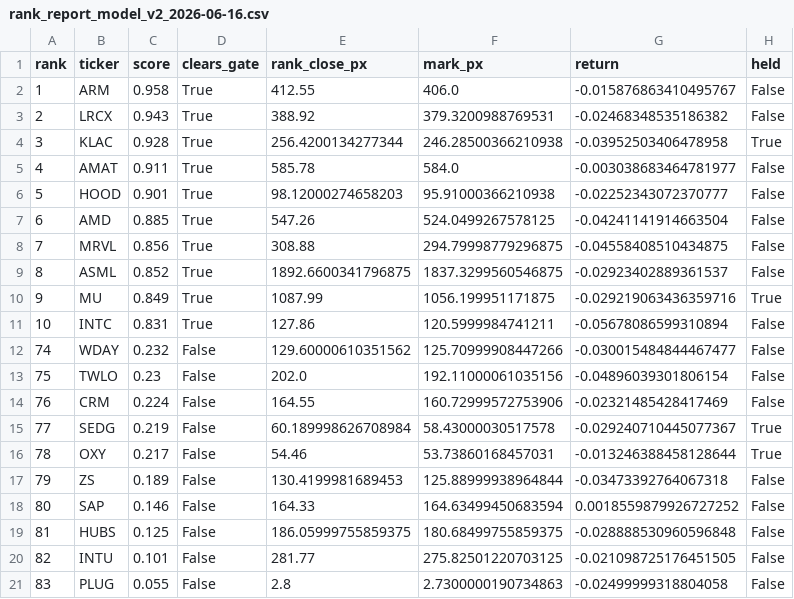
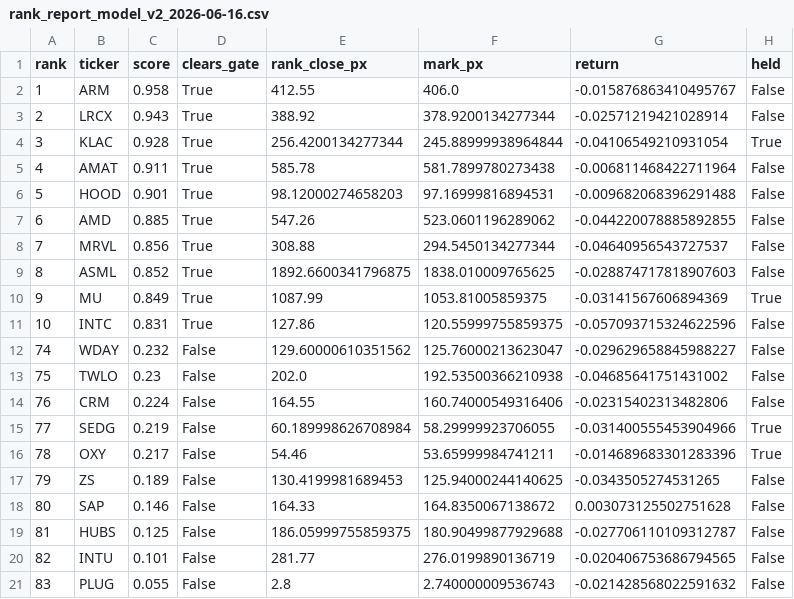
Before and after one commit to c98jyjv9by-a11y/AI-Paper-Trader, a CSV file: backtests/rank_report_model_v2_2026-06-16.csv, drawn as a sheet.

Commit message:
Fix held-positions intraday paths blanking outside the top/bottom-N
After Section A began reading the ranking snapshot, the intraday prior-close anchor
map was built only from the snapshot rows (top/bottom-N), so held names outside that
set had no anchor and rendered '—'. Anchor each needed ticker to its actual prior
close from the price panel instead, so every held position gets its intraday
checkpoints. (Future checkpoints later in the session remain '—' until they occur.)

Tests: 236 passing.

```diff
--- a/backtests/rank_report_model_v2_2026-06-16.csv
+++ b/backtests/rank_report_model_v2_2026-06-16.csv
@@ -2,20 +2,20 @@ rank,ticker,score,clears_gate,rank_close_px,mark_px,return,held
 1,ARM,0.958,True,412.55,406.0,-0.015876863410495767,False
-2,LRCX,0.943,True,388.92,379.3200988769531,-0.02468348535186382,False
-3,KLAC,0.928,True,256.4200134277344,246.28500366210938,-0.03952503406478958,True
-4,AMAT,0.911,True,585.78,584.0,-0.003038683464781977,False
-5,HOOD,0.901,True,98.12000274658203,95.91000366210938,-0.02252343072370777,False
-6,AMD,0.885,True,547.26,524.0499267578125,-0.04241141914663504,False
-7,MRVL,0.856,True,308.88,294.79998779296875,-0.04558408510434875,False
-8,ASML,0.852,True,1892.6600341796875,1837.3299560546875,-0.02923402889361537,False
-9,MU,0.849,True,1087.99,1056.199951171875,-0.029219063436359716,True
-10,INTC,0.831,True,127.86,120.5999984741211,-0.05678086599310894,False
-74,WDAY,0.232,False,129.60000610351562,125.70999908447266,-0.030015484844467477,False
-75,TWLO,0.23,False,202.0,192.11000061035156,-0.04896039301806154,False
-76,CRM,0.224,False,164.55,160.72999572753906,-0.02321485428417469,False
-77,SEDG,0.219,False,60.189998626708984,58.43000030517578,-0.029240710445077367,True
-78,OXY,0.217,False,54.46,53.73860168457031,-0.013246388458128644,True
-79,ZS,0.189,False,130.4199981689453,125.88999938964844,-0.03473392764067318,False
-80,SAP,0.146,False,164.33,164.63499450683594,0.0018559879926727252,False
-81,HUBS,0.125,False,186.05999755859375,180.68499755859375,-0.028888530960596848,False
-82,INTU,0.101,False,281.77,275.82501220703125,-0.021098725176451505,False
-83,PLUG,0.055,False,2.8,2.7300000190734863,-0.02499999318804058,False
+2,LRCX,0.943,True,388.92,378.9200134277344,-0.02571219421028914,False
+3,KLAC,0.928,True,256.4200134277344,245.88999938964844,-0.04106549210931054,True
+4,AMAT,0.911,True,585.78,581.7899780273438,-0.006811468422711964,False
+5,HOOD,0.901,True,98.12000274658203,97.16999816894531,-0.009682068396291488,False
+6,AMD,0.885,True,547.26,523.0601196289062,-0.044220078885892855,False
+7,MRVL,0.856,True,308.88,294.5450134277344,-0.04640956543727537,False
+8,ASML,0.852,True,1892.6600341796875,1838.010009765625,-0.028874717818907603,False
+9,MU,0.849,True,1087.99,1053.81005859375,-0.03141567606894369,True
+10,INTC,0.831,True,127.86,120.55999755859375,-0.057093715324622596,False
+74,WDAY,0.232,False,129.60000610351562,125.76000213623047,-0.029629658845988227,False
+75,TWLO,0.23,False,202.0,192.53500366210938,-0.04685641751431002,False
+76,CRM,0.224,False,164.55,160.74000549316406,-0.02315402313482806,False
+77,SEDG,0.219,False,60.189998626708984,58.29999923706055,-0.031400555453904966,True
+78,OXY,0.217,False,54.46,53.65999984741211,-0.014689683301283396,True
+79,ZS,0.189,False,130.4199981689453,125.94000244140625,-0.0343505274531265,False
+80,SAP,0.146,False,164.33,164.8350067138672,0.003073125502751628,False
+81,HUBS,0.125,False,186.05999755859375,180.90499877929688,-0.027706110109312787,False
+82,INTU,0.101,False,281.77,276.0199890136719,-0.020406753686794565,False
+83,PLUG,0.055,False,2.8,2.740000009536743,-0.021428568022591632,False
```
Also changed, not shown: backtests/rankings_model_v2_2026-06-16.csv, 2 other files.
